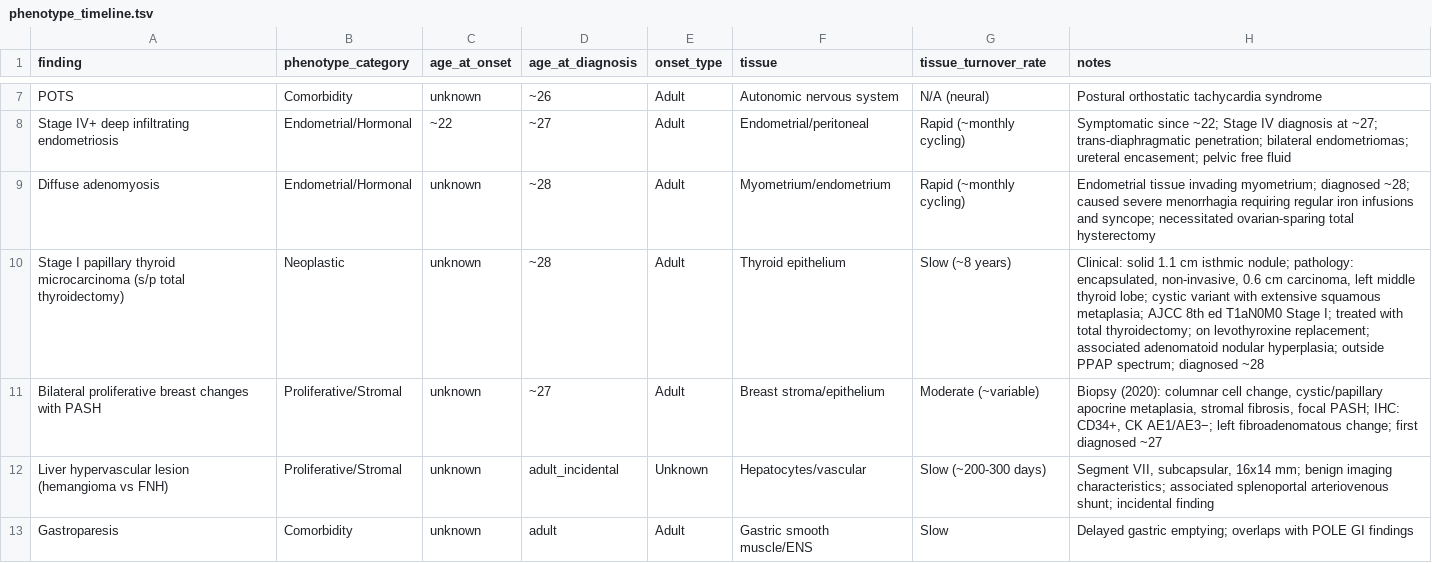
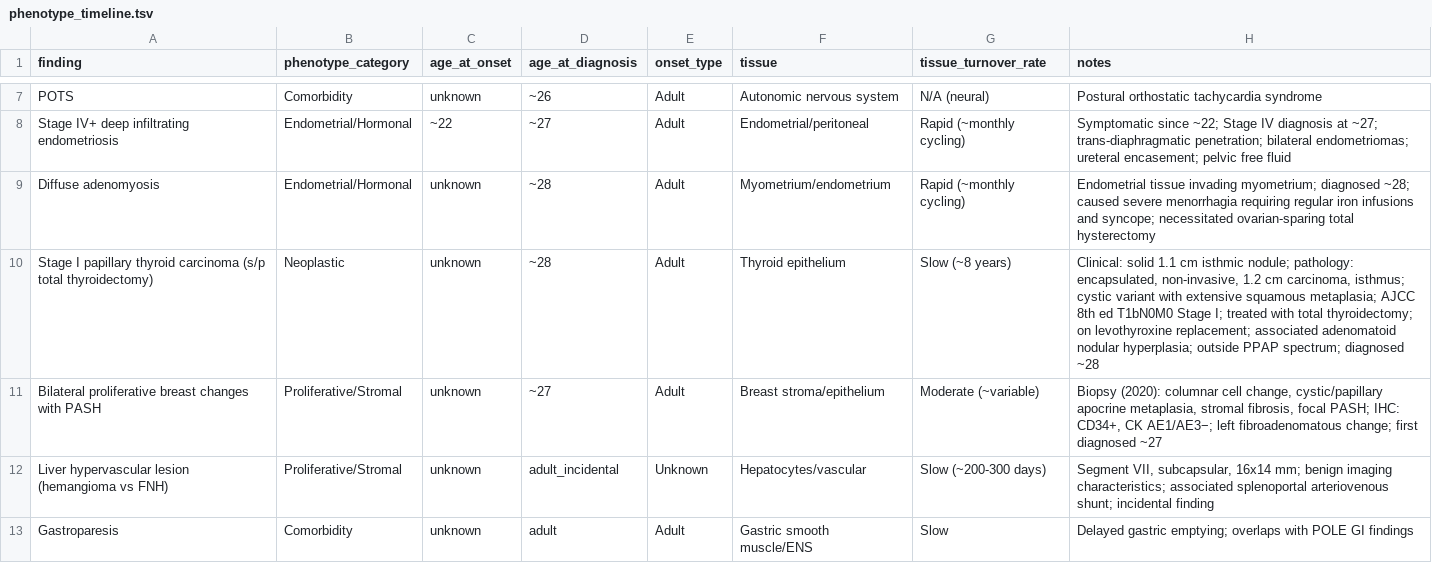
Before and after one commit to Bloomed-Health/POLE-Frameshift, a TSV file: data/phenotype_timeline.tsv, drawn as a sheet; only a part is shown, gaps mark what is left out.

```diff
--- a/data/phenotype_timeline.tsv
+++ b/data/phenotype_timeline.tsv
@@ -9,3 +9,3 @@ Stage IV+ deep infiltrating endometriosis	Endometrial/Hormonal	~22	~27	Adult	End
 Diffuse adenomyosis	Endometrial/Hormonal	unknown	~28	Adult	Myometrium/endometrium	Rapid (~monthly cycling)	Endometrial tissue invading myometrium; diagnosed ~28; caused severe menorrhagia requiring regular iron infusions and syncope; necessitated ovarian-sparing total hysterectomy
-Stage I papillary thyroid microcarcinoma (s/p total thyroidectomy)	Neoplastic	unknown	~28	Adult	Thyroid epithelium	Slow (~8 years)	Clinical: solid 1.1 cm isthmic nodule; pathology: encapsulated, non-invasive, 0.6 cm carcinoma, left middle thyroid lobe; cystic variant with extensive squamous metaplasia; AJCC 8th ed T1aN0M0 Stage I; treated with total thyroidectomy; on levothyroxine replacement; associated adenomatoid nodular hyperplasia; outside PPAP spectrum; diagnosed ~28
+Stage I papillary thyroid carcinoma (s/p total thyroidectomy)	Neoplastic	unknown	~28	Adult	Thyroid epithelium	Slow (~8 years)	Clinical: solid 1.1 cm isthmic nodule; pathology: encapsulated, non-invasive, 1.2 cm carcinoma, isthmus; cystic variant with extensive squamous metaplasia; AJCC 8th ed T1bN0M0 Stage I; treated with total thyroidectomy; on levothyroxine replacement; associated adenomatoid nodular hyperplasia; outside PPAP spectrum; diagnosed ~28
 Bilateral proliferative breast changes with PASH	Proliferative/Stromal	unknown	~27	Adult	Breast stroma/epithelium	Moderate (~variable)	Biopsy (2020): columnar cell change, cystic/papillary apocrine metaplasia, stromal fibrosis, focal PASH; IHC: CD34+, CK AE1/AE3−; left fibroadenomatous change; first diagnosed ~27
```
Also changed, not shown: data/phenotype_hpo.tsv, data/tissue_replication_rates.tsv, 13 other files.
